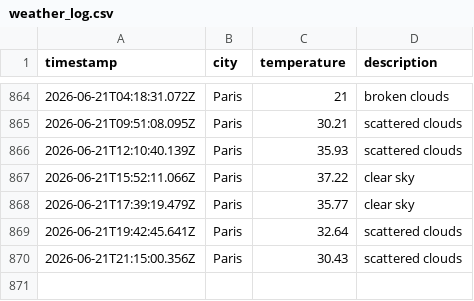
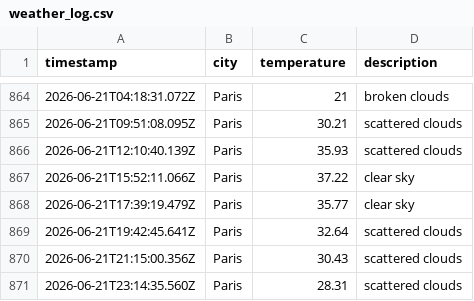
Before and after one commit to KirubaJ05/weatherAppTest, a CSV file: data/weather_log.csv, drawn as a sheet; only a part is shown, gaps mark what is left out.

```diff
--- a/data/weather_log.csv
+++ b/data/weather_log.csv
@@ -870 +870,2 @@ timestamp,city,temperature,description
 2026-06-21T21:15:00.356Z,Paris,30.43,scattered clouds
+2026-06-21T23:14:35.560Z,Paris,28.31,scattered clouds
```
Also changed, not shown: 1 other file.
